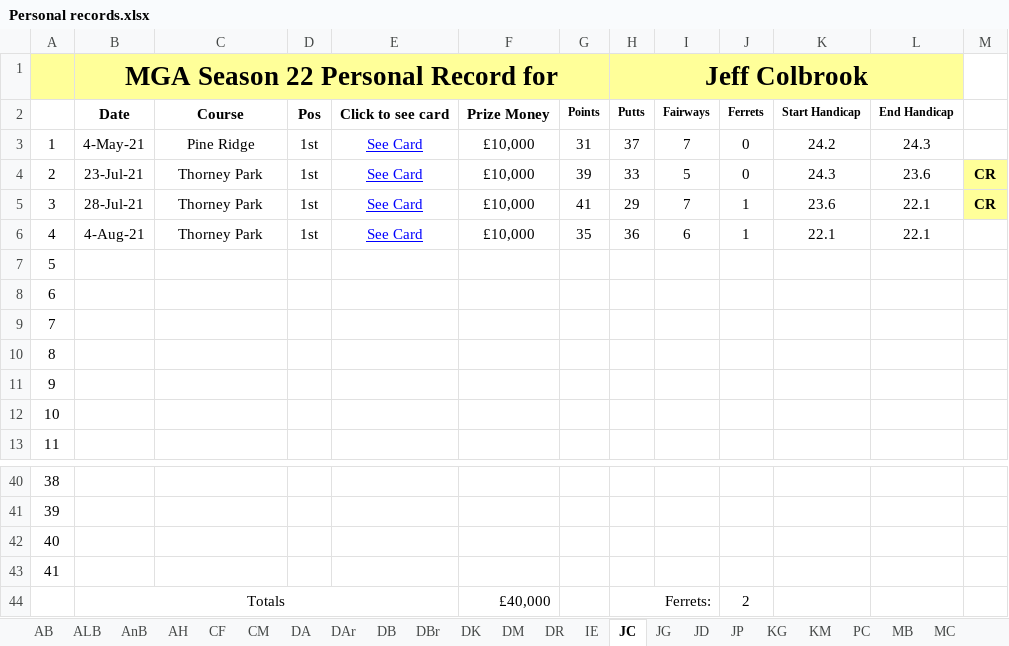
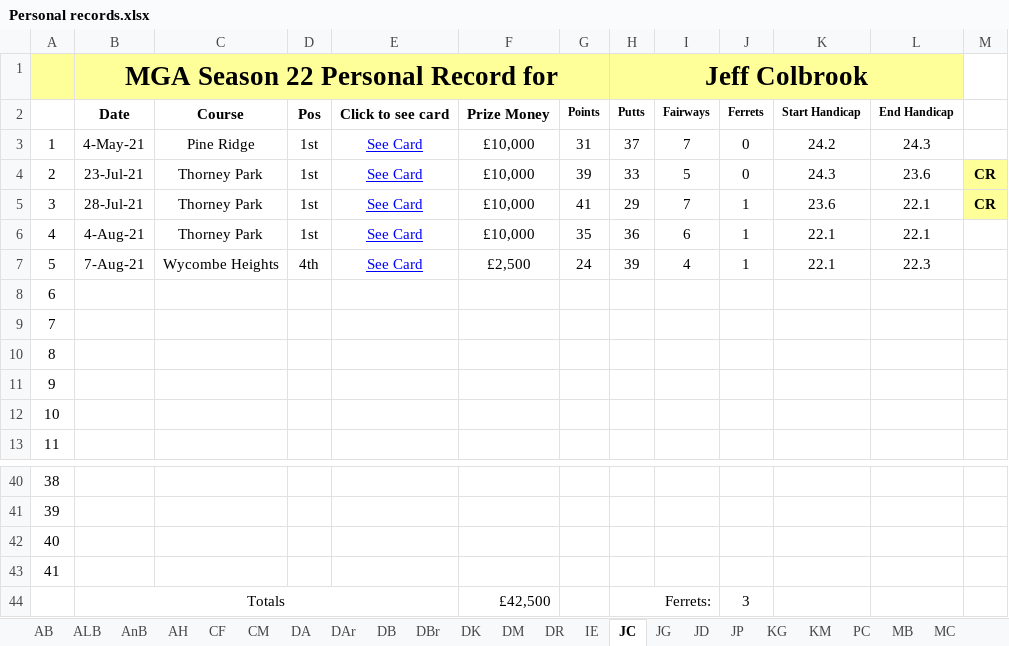
Before and after one commit to Melbage/melbagesite.github.io, an Excel workbook: mgatour/season22/Personal records.xlsx, sheet JC, drawn as a sheet; only a part is shown, gaps mark what is left out; values as stored, in another font and other column widths than the file's, no borders; the diff names each change by its address in the sheet, - before the commit and + after, or states it on an @@ line.

```diff
--- a/mgatour/season22/Personal records.xlsx (sheet JC)
+++ b/mgatour/season22/Personal records.xlsx (sheet JC)
-B7: (empty)
+B7: 7-Aug-21
-C7: (empty)
+C7: Wycombe Heights
-D7: (empty)
+D7: 4th
-E7: (empty)
+E7: See Card
-F7: (empty)
+F7: £2,500
-G7: (empty)
+G7: 24
-H7 (Jeff Colbrook): (empty)
+H7 (Jeff Colbrook): 39
-I7: (empty)
+I7: 4
-J7: (empty)
+J7: 1
-K7: (empty)
+K7: 22.1
-L7: (empty)
+L7: 22.3
-F44: £40,000
+F44: £42,500
-J44: 2
+J44: 3
```
Also changed, not shown: sheet ST, sheet DR, sheet RT, 13 other files.
